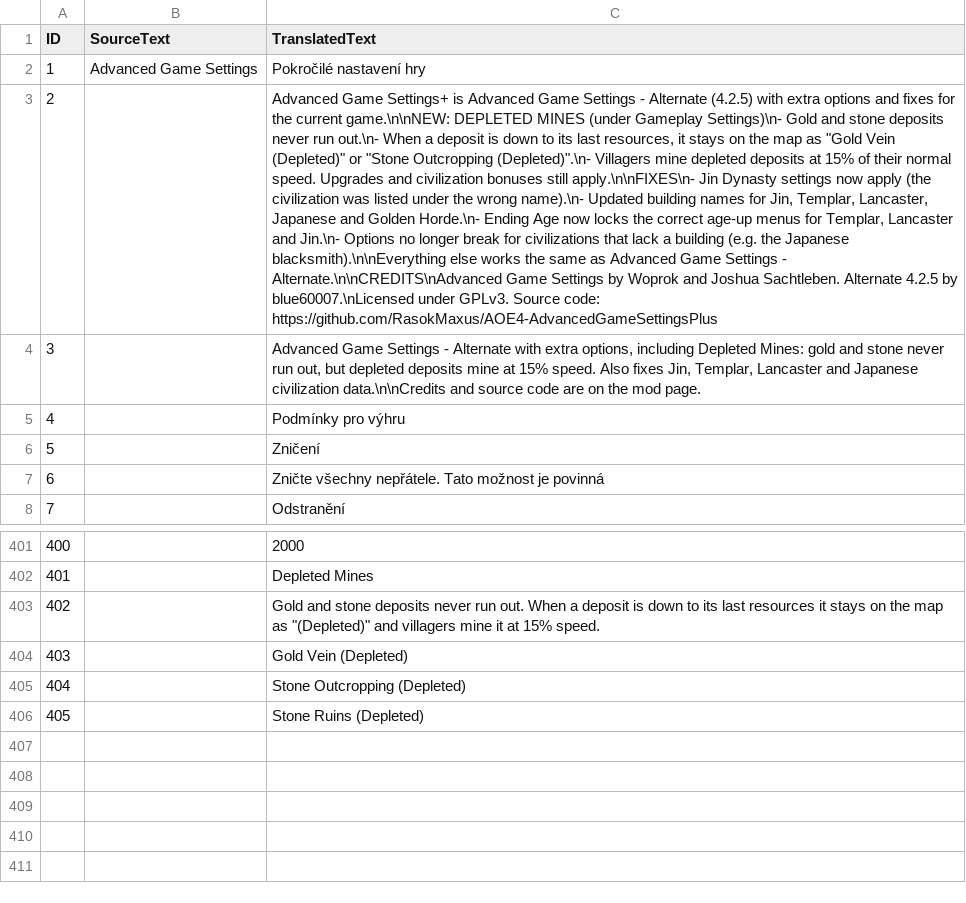
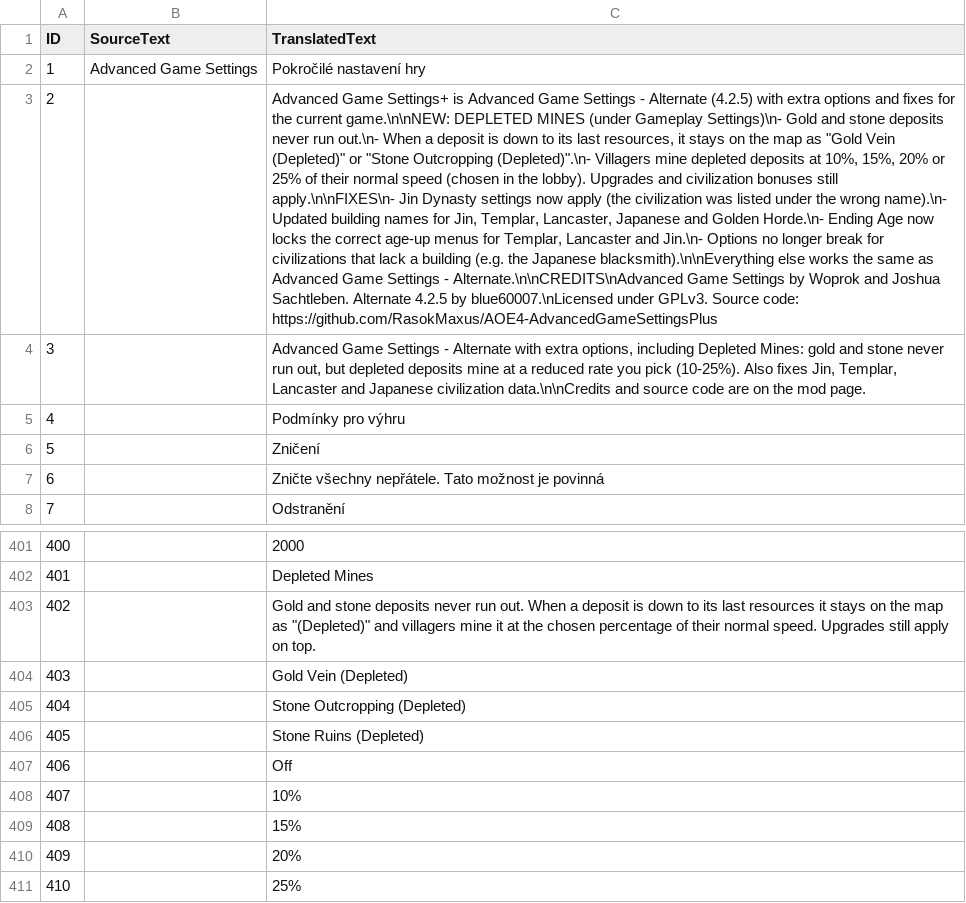
Before and after one commit to RasokMaxus/AOE4-AdvancedGameSettingsPlus, a CSV file: assets/locdb/Advanced Game Settings_cs.csv, drawn as a sheet; only a part is shown, gaps mark what is left out; the diff names each change by its address in the sheet, - before the commit and + after, or states it on an @@ line.

```diff
--- a/assets/locdb/Advanced Game Settings_cs.csv
+++ b/assets/locdb/Advanced Game Settings_cs.csv
-C3 (TranslatedText): …deposits at 15% of their normal speed. Upgrades and…
+C3 (TranslatedText): …deposits at 10%, 15%, 20% or 25% of their normal speed (chosen in the lobby). Upgrades and…
-C4 (TranslatedText): …mine at 15% speed. Also fixes…
+C4 (TranslatedText): …mine at a reduced rate you pick (10-25%). Also fixes…
-C403 (TranslatedText): …it at 15% speed.
+C403 (TranslatedText): …it at the chosen percentage of their normal speed. Upgrades still apply on top.
+row 407: 406 |  | Off
+row 408: 407 |  | 10%
+row 409: 408 |  | 15%
+row 410: 409 |  | 20%
+row 411: 410 |  | 25%
```
Also changed, not shown: assets/locdb/Advanced Game Settings_en.csv, assets/locdb/Advanced Game Settings_fr.csv, 7 other files.
